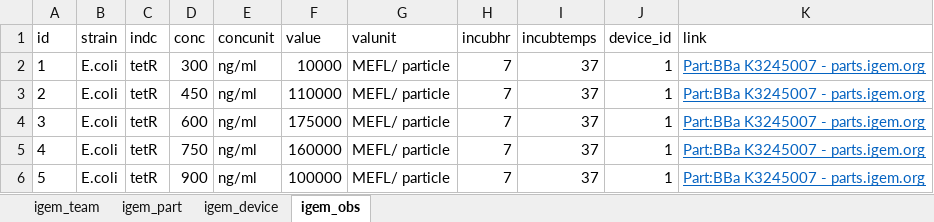
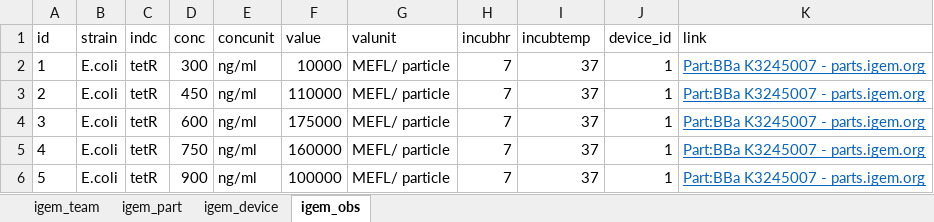
Before and after one commit to hayleykim97/researcheweb, an Excel workbook: download/partdb.xlsx, sheet igem_obs, drawn as a sheet; only a part is shown; values as stored, in another font and other column widths than the file's, no borders; the diff names each change by its address in the sheet, - before the commit and + after, or states it on an @@ line.

Commit message:
upload file

```diff
--- a/download/partdb.xlsx (sheet igem_obs)
+++ b/download/partdb.xlsx (sheet igem_obs)
-I1: incubtemps
+I1: incubtemp
```
